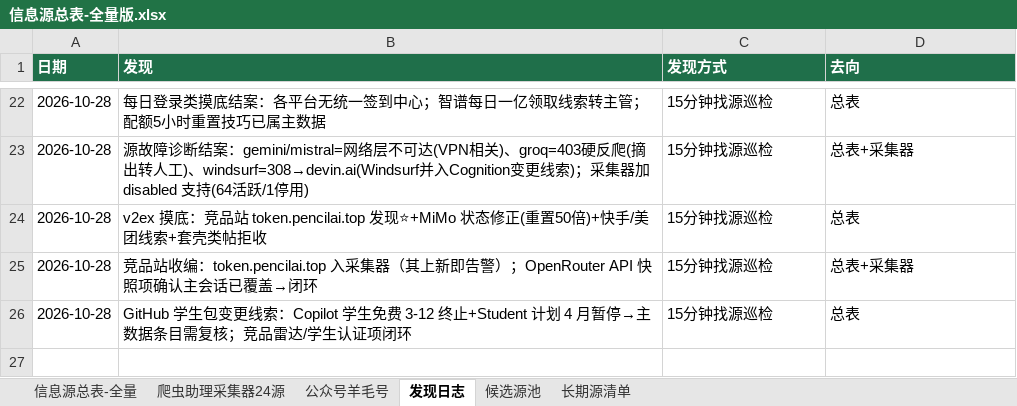
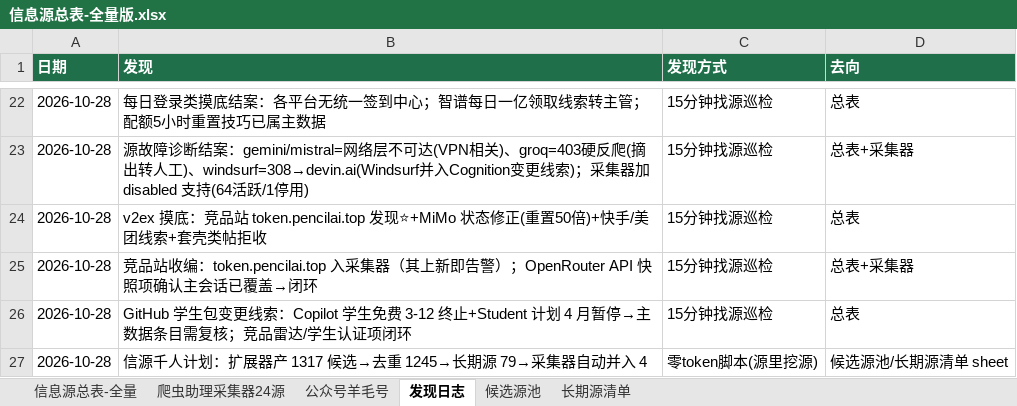
Before and after one commit to KJAI123/tokenmost, an Excel workbook: data-research/信息源总表-全量版.xlsx, sheet 发现日志, drawn as a sheet; only a part is shown, gaps mark what is left out; values as stored, in another font and other column widths than the file's, no borders; the diff names each change by its address in the sheet, - before the commit and + after, or states it on an @@ line.

```diff
--- a/data-research/信息源总表-全量版.xlsx (sheet 发现日志)
+++ b/data-research/信息源总表-全量版.xlsx (sheet 发现日志)
+row 27: 2026-10-28 | 信源千人计划：扩展器产 1317 候选→去重 1245→长期源 79→采集器自动并入 4 | 零token脚本(源里挖源) | 候选源池/长期源清单 sheet
```
Also changed, not shown: sheet 长期源清单, sheet 候选源池, 10 other files.
